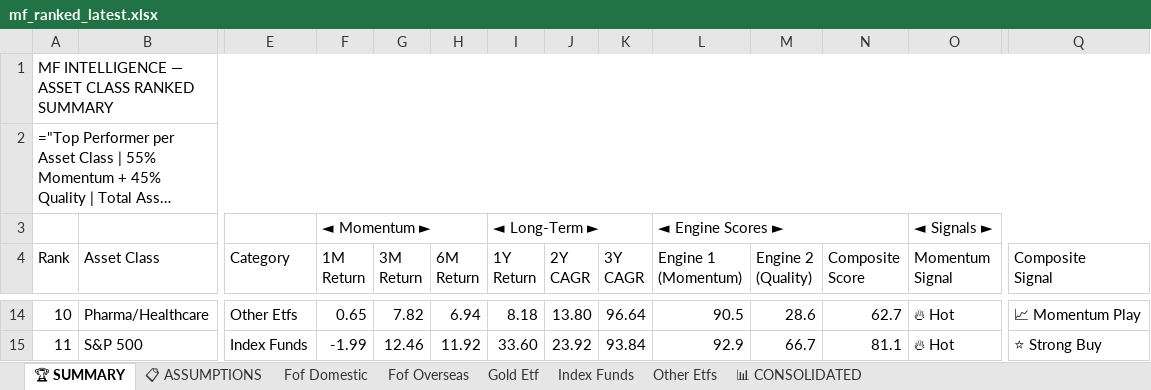
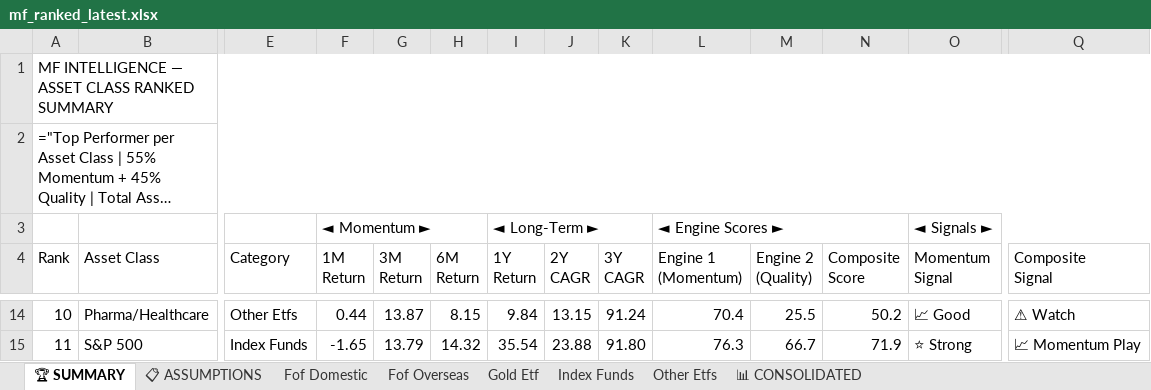
Before and after one commit to rahulshirke7951/MF_ranker_other_scheme, an Excel workbook: output/mf_ranked_latest.xlsx, sheet 🏆 SUMMARY, drawn as a sheet; only a part is shown, gaps mark what is left out; long unchanged cells end in …; values as stored, in another font and other column widths than the file's, no cell formats; formulas without a stored value are shown as written; the diff covers the shown part only; the diff names each change by its address in the sheet, - before the commit and + after, or states it on an @@ line.

```diff
--- a/output/mf_ranked_latest.xlsx (sheet 🏆 SUMMARY)
+++ b/output/mf_ranked_latest.xlsx (sheet 🏆 SUMMARY)
-F14 (1M Return): 0.65
+F14 (1M Return): 0.44
-G14 (3M Return): 7.82
+G14 (3M Return): 13.87
-H14 (6M Return): 6.94
+H14 (6M Return): 8.15
-I14 (1Y Return): 8.18
+I14 (1Y Return): 9.84
-J14 (2Y CAGR): 13.80
+J14 (2Y CAGR): 13.15
-K14 (3Y CAGR): 96.64
+K14 (3Y CAGR): 91.24
-L14 (Engine 1 (Momentum)): 90.5
+L14 (Engine 1 (Momentum)): 70.4
-M14 (Engine 2 (Quality)): 28.6
+M14 (Engine 2 (Quality)): 25.5
-N14 (Composite Score): 62.7
+N14 (Composite Score): 50.2
-O14 (Momentum Signal): 🔥 Hot
+O14 (Momentum Signal): 📈 Good
-Q14 (Composite Signal): 📈 Momentum Play
+Q14 (Composite Signal): ⚠ Watch
-F15 (1M Return): -1.99
+F15 (1M Return): -1.65
-G15 (3M Return): 12.46
+G15 (3M Return): 13.79
-H15 (6M Return): 11.92
+H15 (6M Return): 14.32
-I15 (1Y Return): 33.60
+I15 (1Y Return): 35.54
-J15 (2Y CAGR): 23.92
+J15 (2Y CAGR): 23.88
-K15 (3Y CAGR): 93.84
+K15 (3Y CAGR): 91.80
-L15 (Engine 1 (Momentum)): 92.9
+L15 (Engine 1 (Momentum)): 76.3
-N15 (Composite Score): 81.1
+N15 (Composite Score): 71.9
-O15 (Momentum Signal): 🔥 Hot
+O15 (Momentum Signal): ⭐ Strong
-Q15 (Composite Signal): ⭐ Strong Buy
+Q15 (Composite Signal): 📈 Momentum Play
```
Also changed, not shown: 128 edited cells elsewhere in this sheet, sheet 📊 CONSOLIDATED, sheet Other Etfs, sheet Fof Domestic, sheet Index Funds, sheet Fof Overseas, sheet Gold Etf, 1 more sheet, cell formats.
